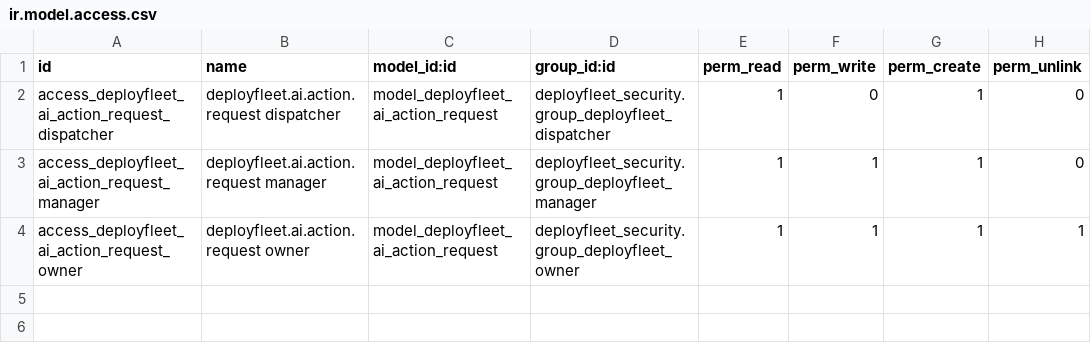
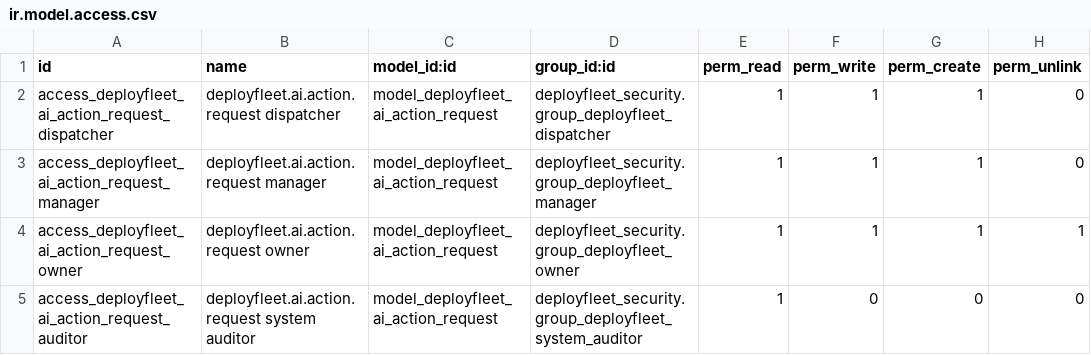
Before and after one commit to creativesites/DeployFleet, a CSV file: custom_addons/deployfleet_ai_actions/security/ir.model.access.csv, drawn as a sheet.

```diff
--- a/custom_addons/deployfleet_ai_actions/security/ir.model.access.csv
+++ b/custom_addons/deployfleet_ai_actions/security/ir.model.access.csv
@@ -1,4 +1,5 @@
 id,name,model_id:id,group_id:id,perm_read,perm_write,perm_create,perm_unlink
-access_deployfleet_ai_action_request_dispatcher,deployfleet.ai.action.request dispatcher,model_deployfleet_ai_action_request,deployfleet_security.group_deployfleet_dispatcher,1,0,1,0
+access_deployfleet_ai_action_request_dispatcher,deployfleet.ai.action.request dispatcher,model_deployfleet_ai_action_request,deployfleet_security.group_deployfleet_dispatcher,1,1,1,0
 access_deployfleet_ai_action_request_manager,deployfleet.ai.action.request manager,model_deployfleet_ai_action_request,deployfleet_security.group_deployfleet_manager,1,1,1,0
 access_deployfleet_ai_action_request_owner,deployfleet.ai.action.request owner,model_deployfleet_ai_action_request,deployfleet_security.group_deployfleet_owner,1,1,1,1
+access_deployfleet_ai_action_request_auditor,deployfleet.ai.action.request system auditor,model_deployfleet_ai_action_request,deployfleet_security.group_deployfleet_system_auditor,1,0,0,0
```
Also changed, not shown: custom_addons/deployfleet_ai_core/security/ir.model.access.csv, 7 other files.
